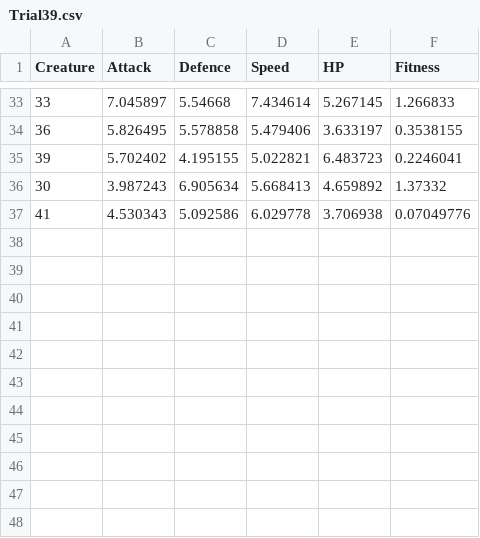
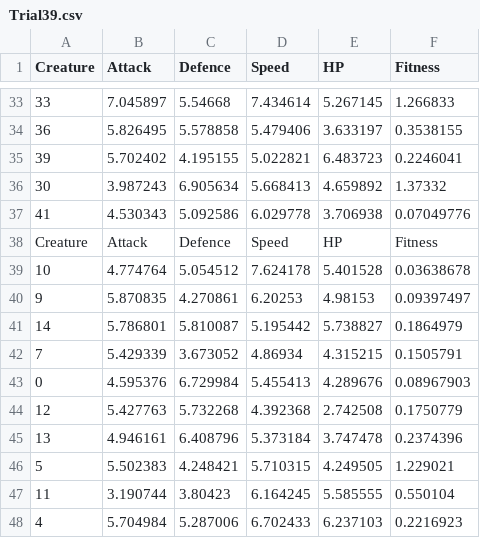
Before and after one commit to hexthedev/UnityGeneticGeneration, a CSV file: GeneticGeneration/Assets/Evo_data/Trial39.csv, drawn as a sheet; only a part is shown, gaps mark what is left out.

```diff
--- a/GeneticGeneration/Assets/Evo_data/Trial39.csv
+++ b/GeneticGeneration/Assets/Evo_data/Trial39.csv
@@ -37 +37,12 @@ Creature,Attack,Defence,Speed,HP,Fitness,
 41,4.530343,5.092586,6.029778,3.706938,0.07049776
+Creature,Attack,Defence,Speed,HP,Fitness,
+10,4.774764,5.054512,7.624178,5.401528,0.03638678
+9,5.870835,4.270861,6.20253,4.98153,0.09397497
+14,5.786801,5.810087,5.195442,5.738827,0.1864979
+7,5.429339,3.673052,4.86934,4.315215,0.1505791
+0,4.595376,6.729984,5.455413,4.289676,0.08967903
+12,5.427763,5.732268,4.392368,2.742508,0.1750779
+13,4.946161,6.408796,5.373184,3.747478,0.2374396
+5,5.502383,4.248421,5.710315,4.249505,1.229021
+11,3.190744,3.80423,6.164245,5.585555,0.550104
+4,5.704984,5.287006,6.702433,6.237103,0.2216923
```
Also changed, not shown: 20 other files.
